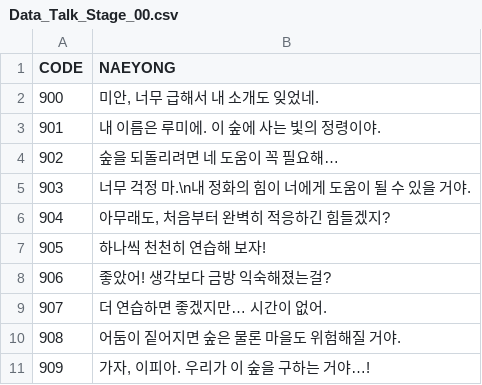
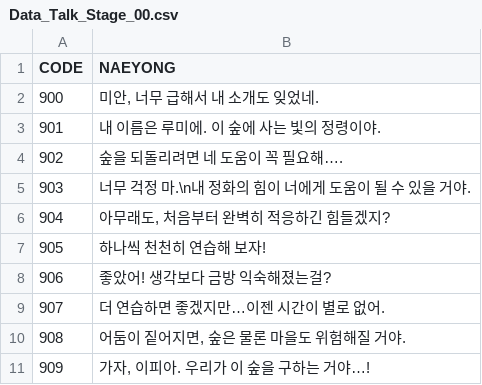
Before and after one commit to Isolesty22/CK_Proto_MK1, a CSV file: Assets/Resources/DataFiles/Talk/Data_Talk_Stage_00.csv, drawn as a sheet.

```diff
--- a/Assets/Resources/DataFiles/Talk/Data_Talk_Stage_00.csv
+++ b/Assets/Resources/DataFiles/Talk/Data_Talk_Stage_00.csv
@@ -3,3 +3,3 @@
 901,내 이름은 루미에. 이 숲에 사는 빛의 정령이야.
-902,숲을 되돌리려면 네 도움이 꼭 필요해…
+902,숲을 되돌리려면 네 도움이 꼭 필요해….
 903,너무 걱정 마.\n내 정화의 힘이 너에게 도움이 될 수 있을 거야.
@@ -8,4 +8,4 @@
 906,좋았어! 생각보다 금방 익숙해졌는걸?
-907,더 연습하면 좋겠지만… 시간이 없어.
-908,어둠이 짙어지면 숲은 물론 마을도 위험해질 거야.
+907,더 연습하면 좋겠지만…이젠 시간이 별로 없어.
+908,"어둠이 짙어지면, 숲은 물론 마을도 위험해질 거야."
 909,"가자, 이피아. 우리가 이 숲을 구하는 거야…!"
```
Also changed, not shown: Assets/Resources/DataFiles/Talk/Data_Talk_Stage_02.csv, Assets/Resources/DataFiles/Talk/Data_Talk_Stage_04.csv, 3 other files.
